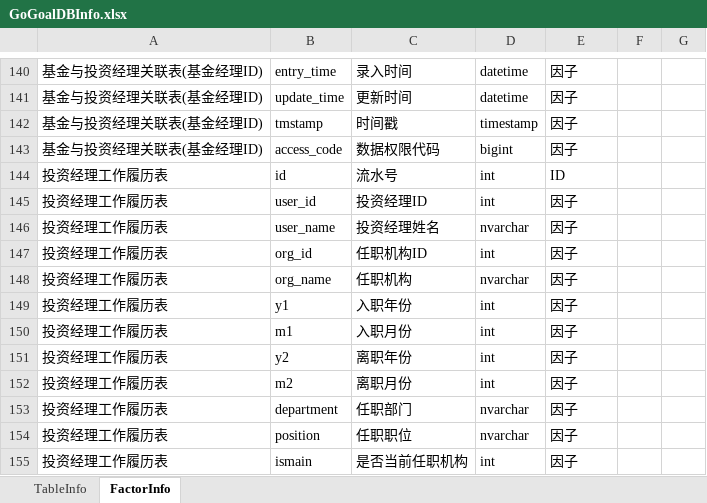
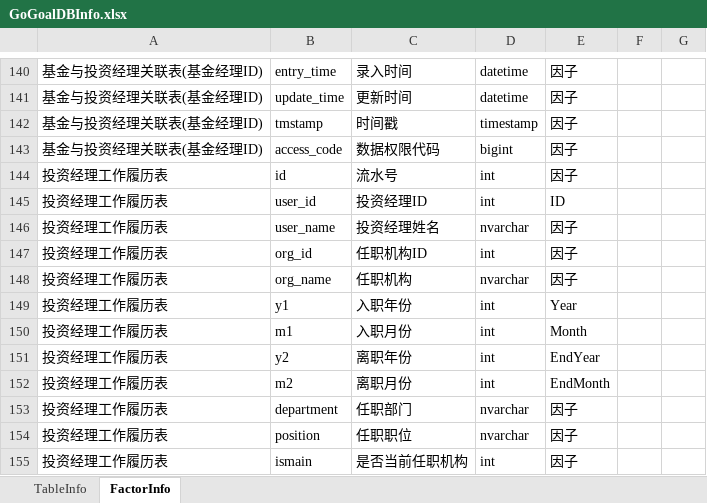
Before and after one commit to Scorpi000/QSExt, an Excel workbook: QSExt/Resource/GoGoalDBInfo.xlsx, sheet FactorInfo, drawn as a sheet; only a part is shown, gaps mark what is left out; values as stored, in another font and other column widths than the file's, no borders; the diff names each change by its address in the sheet, - before the commit and + after, or states it on an @@ line.

Commit message:
GoGoalDBInfo

```diff
--- a/QSExt/Resource/GoGoalDBInfo.xlsx (sheet FactorInfo)
+++ b/QSExt/Resource/GoGoalDBInfo.xlsx (sheet FactorInfo)
-E144: ID
+E144: 因子
-E145: 因子
+E145: ID
-E149: 因子
+E149: Year
-E150: 因子
+E150: Month
-E151: 因子
+E151: EndYear
-E152: 因子
+E152: EndMonth
```
Also changed, not shown: sheet TableInfo.
